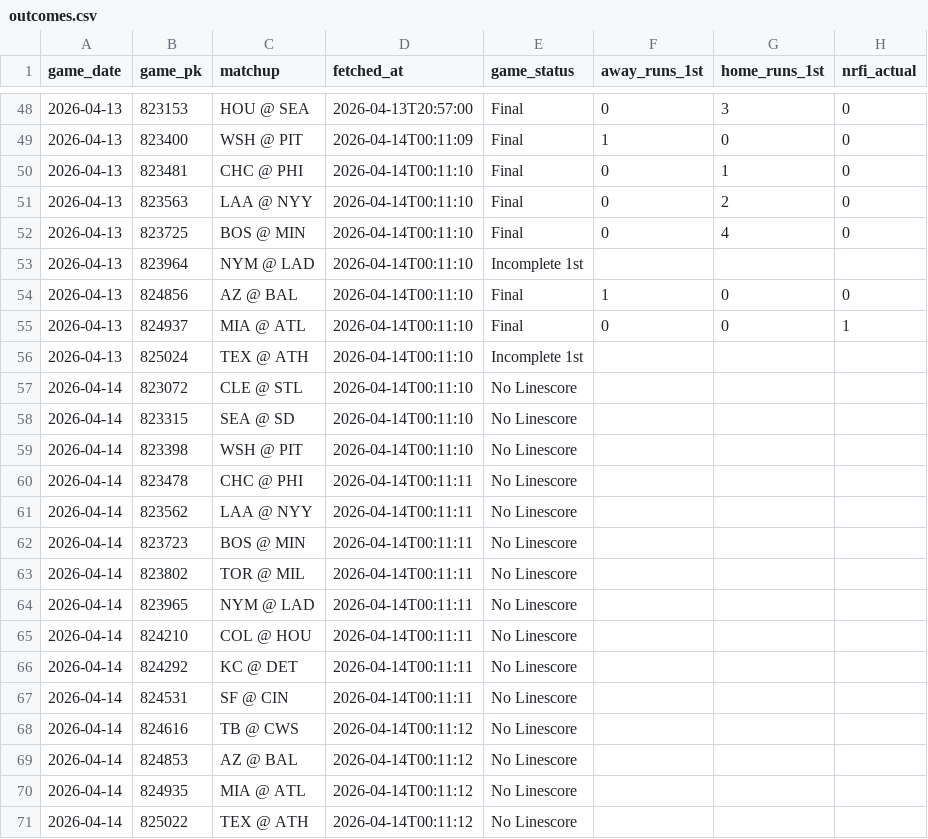
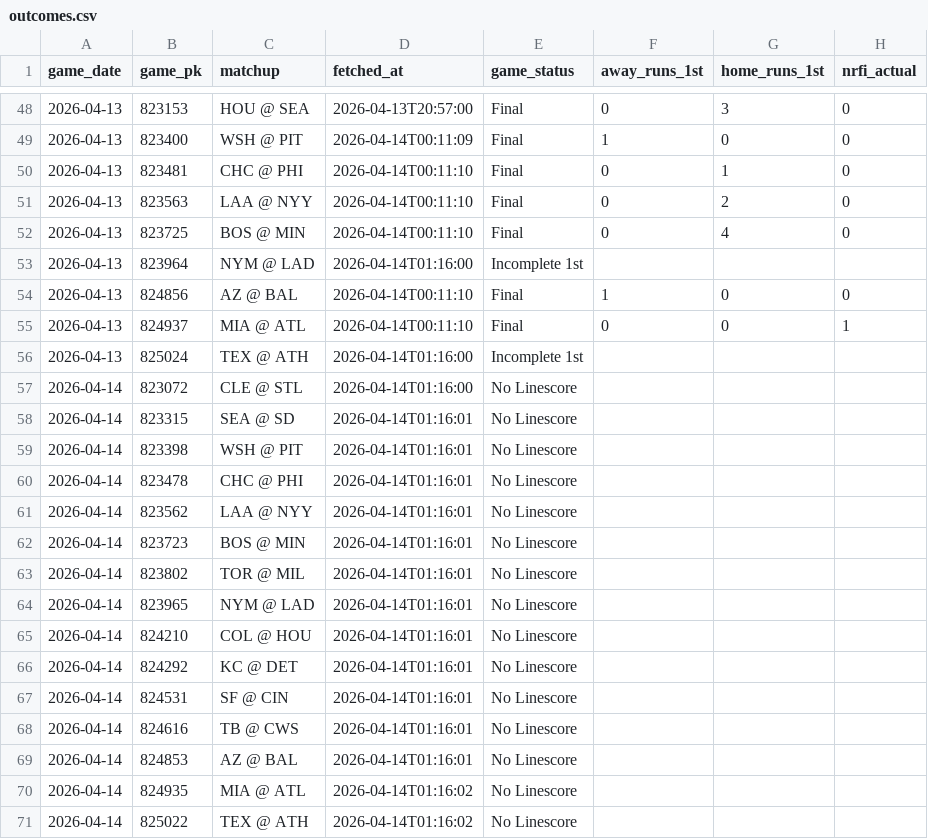
Before and after one commit to EvanOssege/NRFI, a CSV file: output/outcomes.csv, drawn as a sheet; only a part is shown, gaps mark what is left out; the diff names each change by its address in the sheet, - before the commit and + after, or states it on an @@ line.

```diff
--- a/output/outcomes.csv
+++ b/output/outcomes.csv
-D53 (fetched_at): 2026-04-14T00:11:10
+D53 (fetched_at): 2026-04-14T01:16:00
-D56:D57 (fetched_at): 2026-04-14T00:11:10
+D56:D57 (fetched_at): 2026-04-14T01:16:00
-D58:D59 (fetched_at): 2026-04-14T00:11:10
+D58:D59 (fetched_at): 2026-04-14T01:16:01
-D60:D67 (fetched_at): 2026-04-14T00:11:11
+D60:D67 (fetched_at): 2026-04-14T01:16:01
-D68:D69 (fetched_at): 2026-04-14T00:11:12
+D68:D69 (fetched_at): 2026-04-14T01:16:01
-D70:D71 (fetched_at): 2026-04-14T00:11:12
+D70:D71 (fetched_at): 2026-04-14T01:16:02
```
Also changed, not shown: output/predictions.csv, 3 other files.
